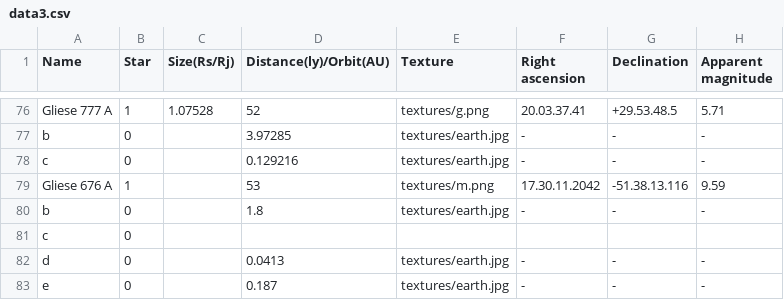
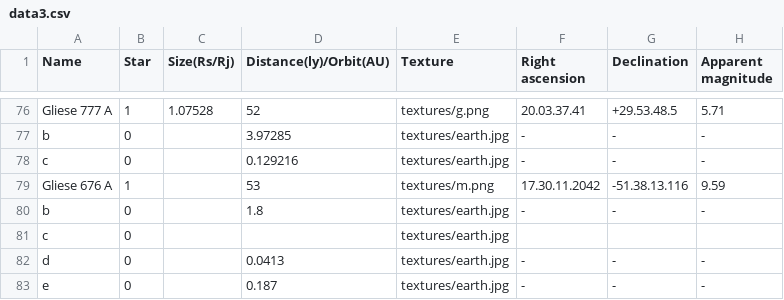
Before and after one commit to joysword/cs526.project2, a CSV file: data3.csv, drawn as a sheet; only a part is shown, gaps mark what is left out; the diff names each change by its address in the sheet, - before the commit and + after, or states it on an @@ line.

```diff
--- a/data3.csv
+++ b/data3.csv
-E81 (Texture): (empty)
+E81 (Texture): textures/earth.jpg
```
Also changed, not shown: 1 other file.
